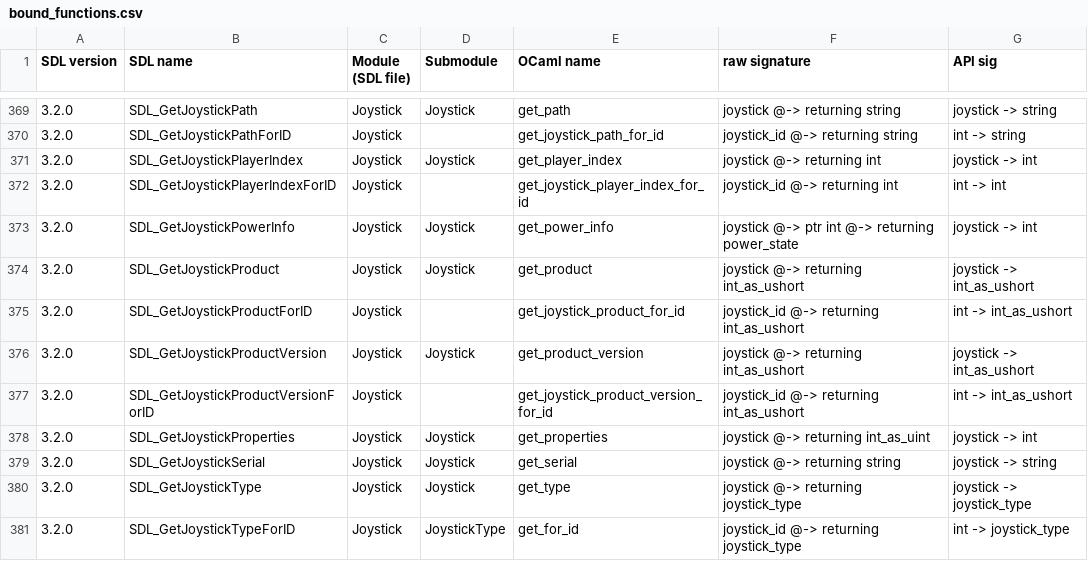
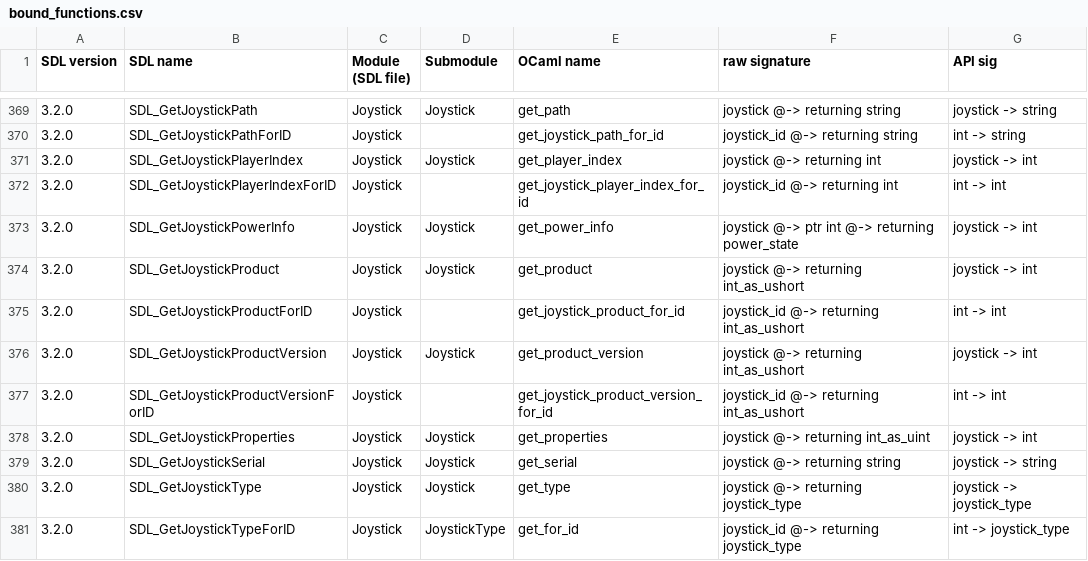
Before and after one commit to sanette/ocaml-sdl3, a CSV file: lib/bound_functions.csv, drawn as a sheet; only a part is shown, gaps mark what is left out; the diff covers the shown part only.

```diff
--- a/lib/bound_functions.csv
+++ b/lib/bound_functions.csv
@@ -373,6 +373,6 @@ SDL version, SDL name, Module (SDL file), Submodule, OCaml name, raw signature,
 3.2.0, SDL_GetJoystickPowerInfo, Joystick, Joystick, get_power_info, joystick @-> ptr int @-> returning power_state, joystick -> int
-3.2.0, SDL_GetJoystickProduct, Joystick, Joystick, get_product, joystick @-> returning int_as_ushort, joystick -> int_as_ushort
-3.2.0, SDL_GetJoystickProductForID, Joystick, , get_joystick_product_for_id, joystick_id @-> returning int_as_ushort, int -> int_as_ushort
-3.2.0, SDL_GetJoystickProductVersion, Joystick, Joystick, get_product_version, joystick @-> returning int_as_ushort, joystick -> int_as_ushort
-3.2.0, SDL_GetJoystickProductVersionForID, Joystick, , get_joystick_product_version_for_id, joystick_id @-> returning int_as_ushort, int -> int_as_ushort
+3.2.0, SDL_GetJoystickProduct, Joystick, Joystick, get_product, joystick @-> returning int_as_ushort, joystick -> int
+3.2.0, SDL_GetJoystickProductForID, Joystick, , get_joystick_product_for_id, joystick_id @-> returning int_as_ushort, int -> int
+3.2.0, SDL_GetJoystickProductVersion, Joystick, Joystick, get_product_version, joystick @-> returning int_as_ushort, joystick -> int
+3.2.0, SDL_GetJoystickProductVersionForID, Joystick, , get_joystick_product_version_for_id, joystick_id @-> returning int_as_ushort, int -> int
 3.2.0, SDL_GetJoystickProperties, Joystick, Joystick, get_properties, joystick @-> returning int_as_uint, joystick -> int
```
Also changed, not shown: 61 edited cells elsewhere in this file, 46 other files.
